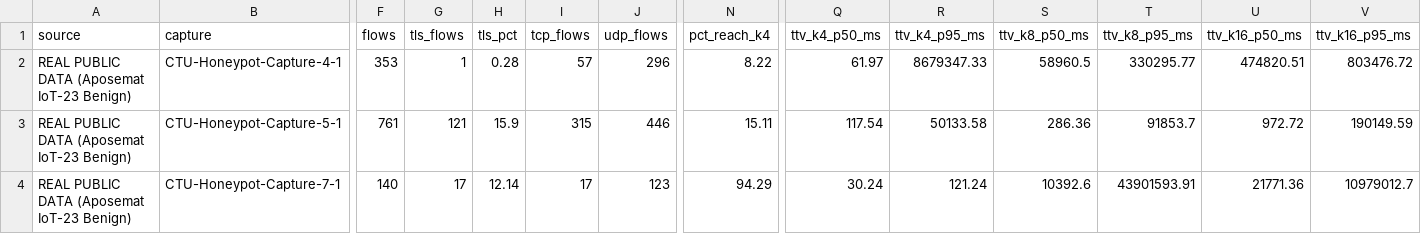
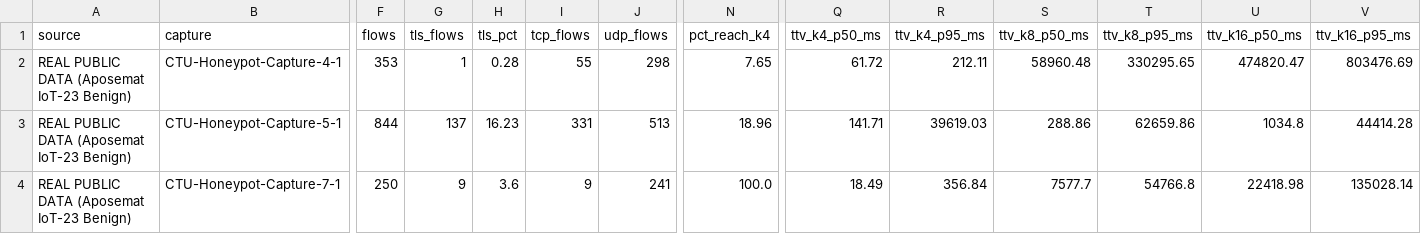
Before and after one commit to PRADHYUMNA019/ips_project, a CSV file: demo/evidence/real/iot23_benign_audit.csv, drawn as a sheet; only a part is shown, gaps mark what is left out; the diff covers the shown part only; the diff names each change by its address in the sheet, - before the commit and + after, or states it on an @@ line.

```diff
--- a/demo/evidence/real/iot23_benign_audit.csv
+++ b/demo/evidence/real/iot23_benign_audit.csv
-I2 (tcp_flows): 57
+I2 (tcp_flows): 55
-J2 (udp_flows): 296
+J2 (udp_flows): 298
-N2 (pct_reach_k4): 8.22
+N2 (pct_reach_k4): 7.65
-Q2 (ttv_k4_p50_ms): 61.97
+Q2 (ttv_k4_p50_ms): 61.72
-R2 (ttv_k4_p95_ms): 8679347.33
+R2 (ttv_k4_p95_ms): 212.11
-S2 (ttv_k8_p50_ms): 58960.5
+S2 (ttv_k8_p50_ms): 58960.48
-T2 (ttv_k8_p95_ms): 330295.77
+T2 (ttv_k8_p95_ms): 330295.65
-U2 (ttv_k16_p50_ms): 474820.51
+U2 (ttv_k16_p50_ms): 474820.47
-V2 (ttv_k16_p95_ms): 803476.72
+V2 (ttv_k16_p95_ms): 803476.69
-F3 (flows): 761
+F3 (flows): 844
-G3 (tls_flows): 121
+G3 (tls_flows): 137
-H3 (tls_pct): 15.9
+H3 (tls_pct): 16.23
-I3 (tcp_flows): 315
+I3 (tcp_flows): 331
-J3 (udp_flows): 446
+J3 (udp_flows): 513
-N3 (pct_reach_k4): 15.11
+N3 (pct_reach_k4): 18.96
-Q3 (ttv_k4_p50_ms): 117.54
+Q3 (ttv_k4_p50_ms): 141.71
-R3 (ttv_k4_p95_ms): 50133.58
+R3 (ttv_k4_p95_ms): 39619.03
-S3 (ttv_k8_p50_ms): 286.36
+S3 (ttv_k8_p50_ms): 288.86
-T3 (ttv_k8_p95_ms): 91853.7
+T3 (ttv_k8_p95_ms): 62659.86
-U3 (ttv_k16_p50_ms): 972.72
+U3 (ttv_k16_p50_ms): 1034.8
-V3 (ttv_k16_p95_ms): 190149.59
+V3 (ttv_k16_p95_ms): 44414.28
-F4 (flows): 140
+F4 (flows): 250
-G4 (tls_flows): 17
+G4 (tls_flows): 9
-H4 (tls_pct): 12.14
+H4 (tls_pct): 3.6
-I4 (tcp_flows): 17
+I4 (tcp_flows): 9
-J4 (udp_flows): 123
+J4 (udp_flows): 241
-N4 (pct_reach_k4): 94.29
+N4 (pct_reach_k4): 100.0
-Q4 (ttv_k4_p50_ms): 30.24
+Q4 (ttv_k4_p50_ms): 18.49
-R4 (ttv_k4_p95_ms): 121.24
+R4 (ttv_k4_p95_ms): 356.84
-S4 (ttv_k8_p50_ms): 10392.6
+S4 (ttv_k8_p50_ms): 7577.7
-T4 (ttv_k8_p95_ms): 43901593.91
+T4 (ttv_k8_p95_ms): 54766.8
-U4 (ttv_k16_p50_ms): 21771.36
+U4 (ttv_k16_p50_ms): 22418.98
-V4 (ttv_k16_p95_ms): 10979012.7
+V4 (ttv_k16_p95_ms): 135028.14
```
Also changed, not shown: 6 edited cells elsewhere in this file, demo/evidence/real/exploratory_results.csv, 6 other files.
